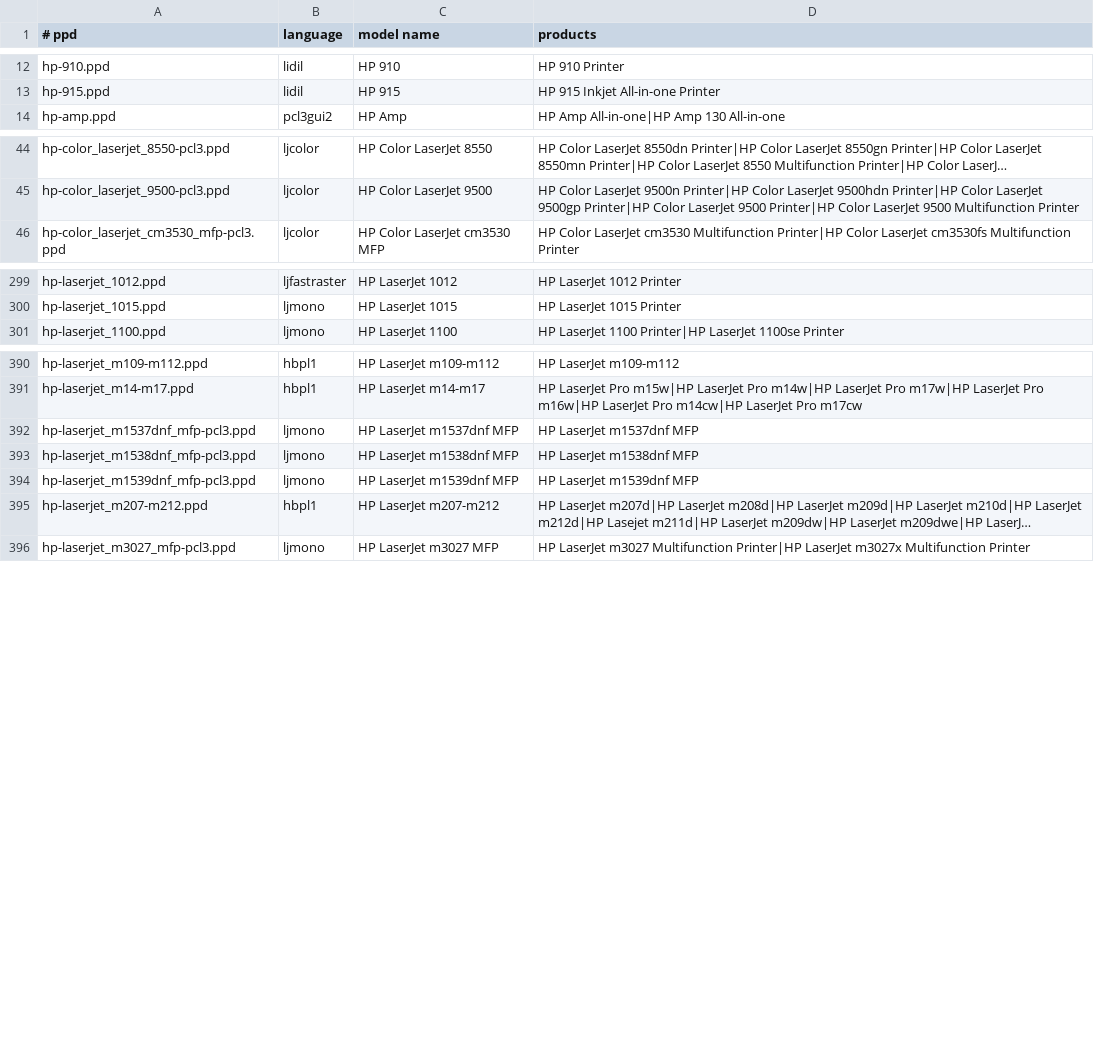
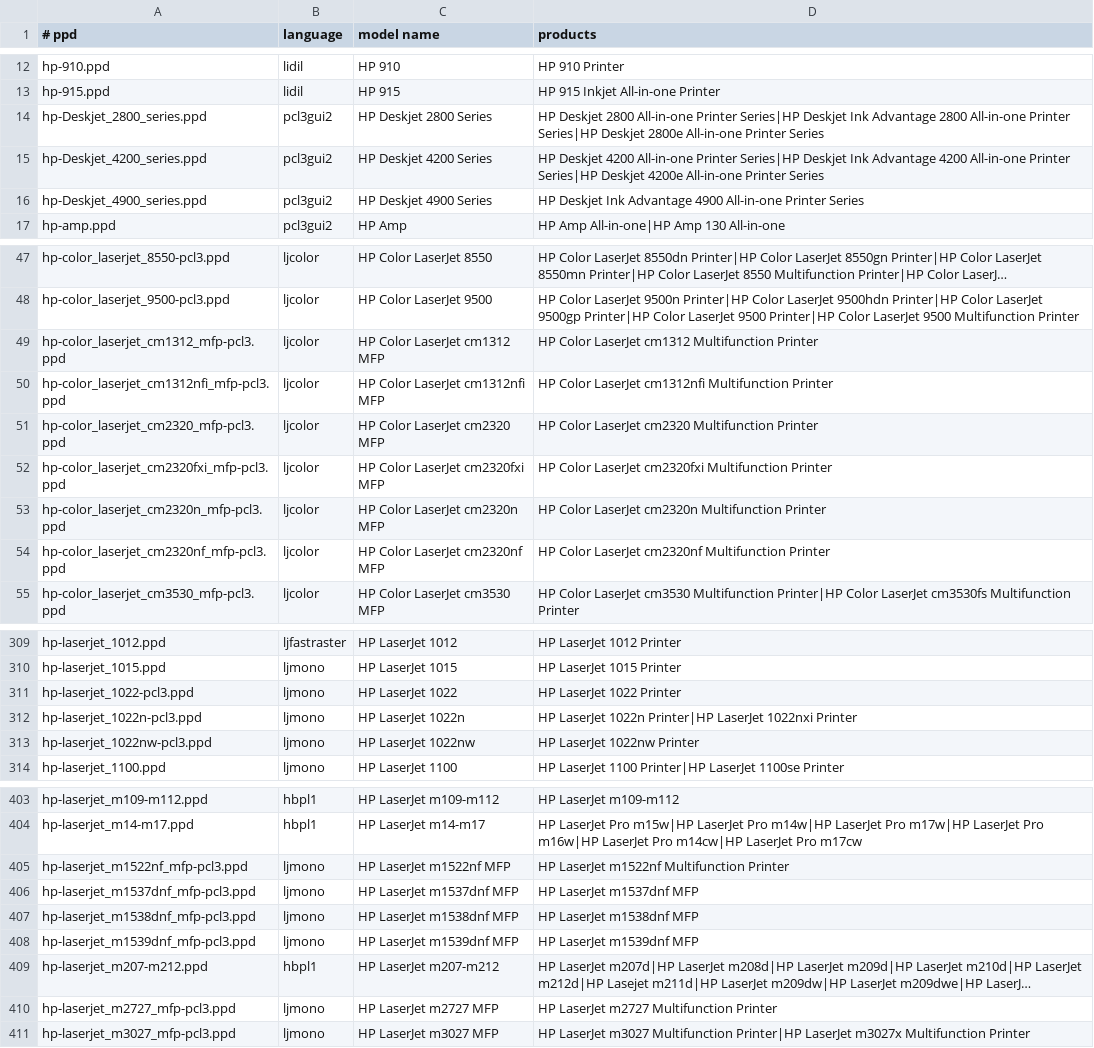
Before and after one commit to gamunu/hpcups-macos, a TSV file: ppd/hplip/manifest.tsv, drawn as a sheet; only a part is shown, gaps mark what is left out; long unchanged cells end in …; the diff covers the shown part only; the diff names each change by its address in the sheet, - before the commit and + after, or states it on an @@ line.

Commit message:
feat(ppd): keep models whose plugin need is scan or speed only
The select step dropped every model with plugin=1 or plugin=2 in
models.dat, 46 PPD files. models.dat sets those flags for scanner and
fax libraries and for faster printing too, so most of the models print
fine without the plugin.

The print path loads the plugin in two places: ModeJbig (ZJS and ZX
stream, still left out through LANGUAGES) and ModeJpeg's optional Taos
compressor, which falls back to JPEG. The sihp*.dl firmware files for
the LaserJet 1000/1005/1018/1020/P1005-P1008/P1505 need an upload
before each job, so models with fw-download=True are excluded as
"needs firmware upload" instead.

18 PPDs come back: DeskJet 2800/4200/4900, LaserJet 1022 and P2035
families, M1522nf, M2727, Color LaserJet CM1312 and CM2320 MFPs, and
the M127fw and M176n (PCLm). Each one was run through build/hpcups and
wrote a page with no plugin error. 796 PPDs are installed, 64 left out.

Signed-off-by: Gamunu Balagalla <gamunu.balagalla@gmail.com>

```diff
--- a/ppd/hplip/manifest.tsv
+++ b/ppd/hplip/manifest.tsv
+row 14: hp-Deskjet_2800_series.ppd | pcl3gui2 | HP Deskjet 2800 Series | HP Deskjet 2800 All-in-one Printer Series|HP Deskjet Ink Advantage 2800 All-in-one Printer Series|HP Deskjet 2800e All-in-one Printer Series
+row 15: hp-Deskjet_4200_series.ppd | pcl3gui2 | HP Deskjet 4200 Series | HP Deskjet 4200 All-in-one Printer Series|HP Deskjet Ink Advantage 4200 All-in-one Printer Series|HP Deskjet 4200e All-in-one Printer Series
+row 16: hp-Deskjet_4900_series.ppd | pcl3gui2 | HP Deskjet 4900 Series | HP Deskjet Ink Advantage 4900 All-in-one Printer Series
+row 49: hp-color_laserjet_cm1312_mfp-pcl3.ppd | ljcolor | HP Color LaserJet cm1312 MFP | HP Color LaserJet cm1312 Multifunction Printer
+row 50: hp-color_laserjet_cm1312nfi_mfp-pcl3.ppd | ljcolor | HP Color LaserJet cm1312nfi MFP | HP Color LaserJet cm1312nfi Multifunction Printer
+row 51: hp-color_laserjet_cm2320_mfp-pcl3.ppd | ljcolor | HP Color LaserJet cm2320 MFP | HP Color LaserJet cm2320 Multifunction Printer
+row 52: hp-color_laserjet_cm2320fxi_mfp-pcl3.ppd | ljcolor | HP Color LaserJet cm2320fxi MFP | HP Color LaserJet cm2320fxi Multifunction Printer
+row 53: hp-color_laserjet_cm2320n_mfp-pcl3.ppd | ljcolor | HP Color LaserJet cm2320n MFP | HP Color LaserJet cm2320n Multifunction Printer
+row 54: hp-color_laserjet_cm2320nf_mfp-pcl3.ppd | ljcolor | HP Color LaserJet cm2320nf MFP | HP Color LaserJet cm2320nf Multifunction Printer
+row 311: hp-laserjet_1022-pcl3.ppd | ljmono | HP LaserJet 1022 | HP LaserJet 1022 Printer
+row 312: hp-laserjet_1022n-pcl3.ppd | ljmono | HP LaserJet 1022n | HP LaserJet 1022n Printer|HP LaserJet 1022nxi Printer
+row 313: hp-laserjet_1022nw-pcl3.ppd | ljmono | HP LaserJet 1022nw | HP LaserJet 1022nw Printer
+row 405: hp-laserjet_m1522nf_mfp-pcl3.ppd | ljmono | HP LaserJet m1522nf MFP | HP LaserJet m1522nf Multifunction Printer
+row 410: hp-laserjet_m2727_mfp-pcl3.ppd | ljmono | HP LaserJet m2727 MFP | HP LaserJet m2727 Multifunction Printer
```
Also changed, not shown: 4 added rows elsewhere in this file, ppd/hplip/excluded.tsv, 21 other files.
